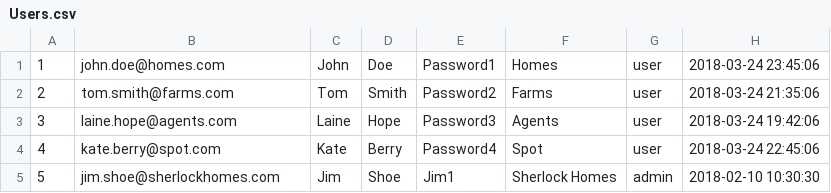
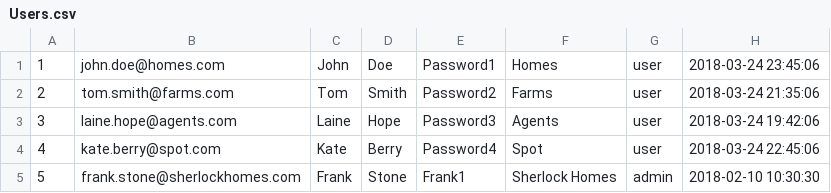
Before and after one commit to KDarch928/sherlockHomes, a CSV file: db/Users.csv, drawn as a sheet.

Commit message:
created a mock mailing list for the realtors page

```diff
--- a/db/Users.csv
+++ b/db/Users.csv
@@ -4,2 +4,2 @@
 4,kate.berry@spot.com,Kate,Berry,Password4,Spot,user,2018-03-24 22:45:06
-5,jim.shoe@sherlockhomes.com,Jim,Shoe,Jim1,Sherlock Homes,admin,2018-02-10 10:30:30
+5,frank.stone@sherlockhomes.com,Frank,Stone,Frank1,Sherlock Homes,admin,2018-02-10 10:30:30
```
Also changed, not shown: 6 other files.
